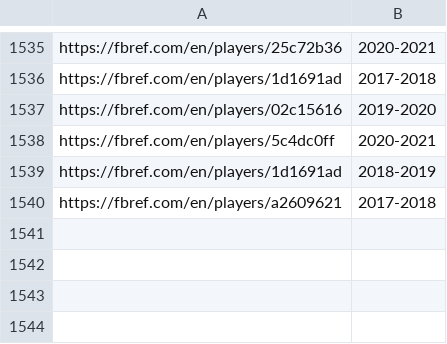
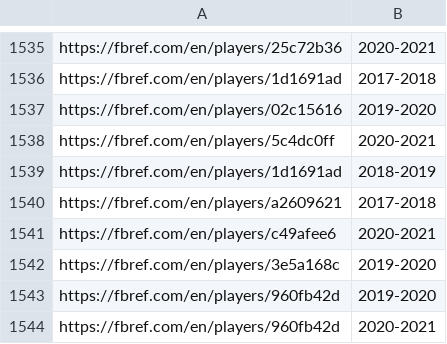
Before and after one commit to hansen1416/football-prediction, a CSV file: datasets/no_data_season.csv, drawn as a sheet; only a part is shown, gaps mark what is left out; the diff names each change by its address in the sheet, - before the commit and + after, or states it on an @@ line.

```diff
--- a/datasets/no_data_season.csv
+++ b/datasets/no_data_season.csv
+row 1541: https://fbref.com/en/players/c49afee6 | 2020-2021
+row 1542: https://fbref.com/en/players/3e5a168c | 2019-2020
+row 1543: https://fbref.com/en/players/960fb42d | 2019-2020
+row 1544: https://fbref.com/en/players/960fb42d | 2020-2021
```
Also changed, not shown: 7 other files.
